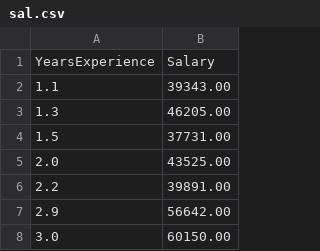
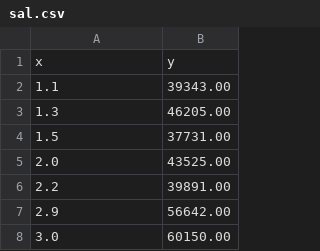
Before and after one commit to diazoniclabs/azureml-tutorial, a CSV file: Local/data/sal.csv, drawn as a sheet; only a part is shown; removed rows and columns are numbered as before the commit, all else as after; the diff names each change by its address in the sheet, - before the commit and + after, or states it on an @@ line.

Commit message:
Update sal.csv

```diff
--- a/Local/data/sal.csv
+++ b/Local/data/sal.csv
-row 1: YearsExperience | Salary
+row 1: x | y
```
